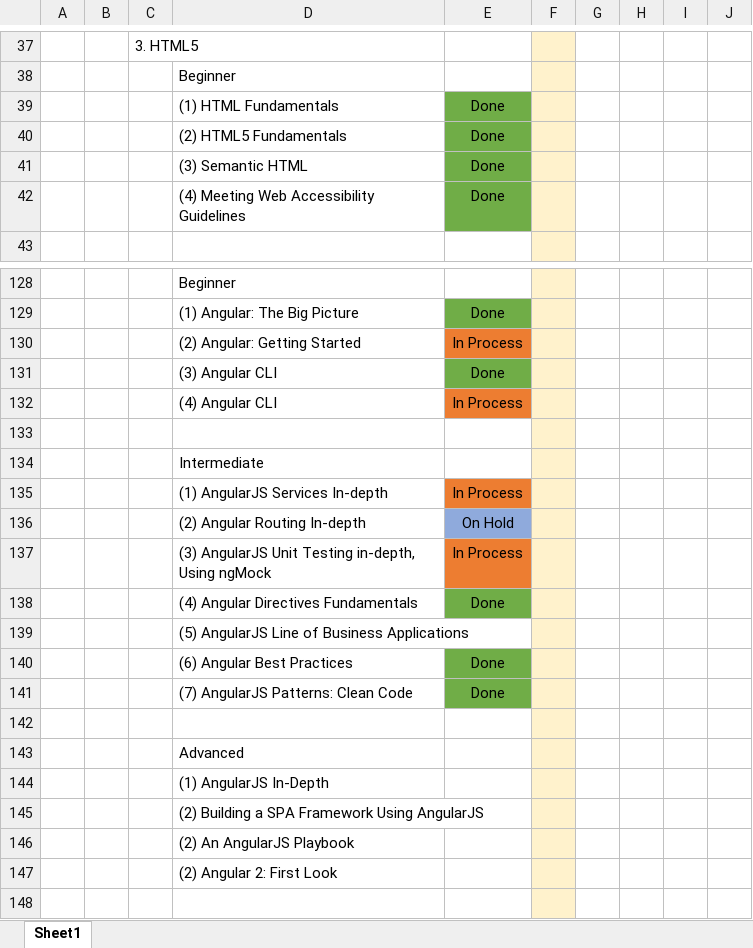
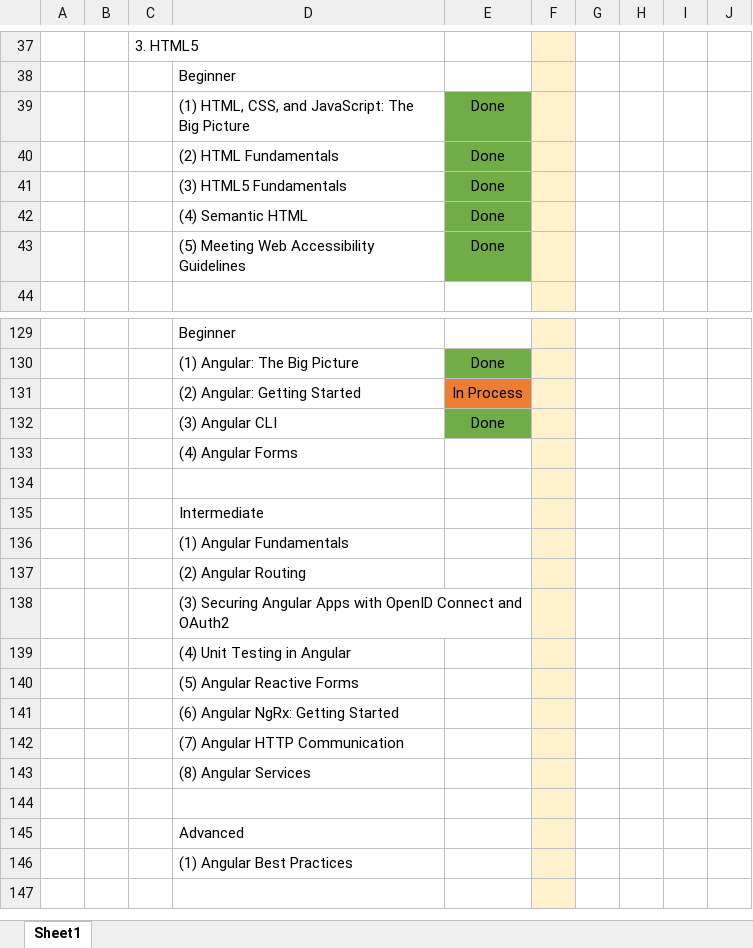
Before and after one commit to specter01wj/LAB-Pluralsight, an Excel workbook: study_notes.xlsx, sheet Sheet1, drawn as a sheet; only a part is shown, gaps mark what is left out; values as stored, in another font and other column widths than the file's, no borders; removed rows and columns are numbered as before the commit, all else as after; the diff names each change by its address in the sheet, - before the commit and + after, or states it on an @@ line.

Commit message:
12/16/2018 v1

```diff
--- a/study_notes.xlsx (sheet Sheet1)
+++ b/study_notes.xlsx (sheet Sheet1)
+row 39:  |  |  | (1) HTML, CSS, and JavaScript: The Big Picture | Done
-D40: (1) HTML Fundamentals
+D40: (2) HTML Fundamentals
-D41: (2) HTML5 Fundamentals
+D41: (3) HTML5 Fundamentals
-D42: (3) Semantic HTML
+D42: (4) Semantic HTML
-D43: (4) Meeting Web Accessibility Guidelines
+D43: (5) Meeting Web Accessibility Guidelines
-row 132:  |  |  | (4) Angular CLI | In Process
+row 133:  |  |  | (4) Angular Forms
-row 135:  |  |  | (1) AngularJS Services In-depth | In Process
-row 136:  |  |  | (2) Angular Routing In-depth | On Hold
-row 137:  |  |  | (3) AngularJS Unit Testing in-depth, Using ngMock | In Process
-row 138:  |  |  | (4) Angular Directives Fundamentals | Done
-D136: (5) AngularJS Line of Business Applications
+D136: (1) Angular Fundamentals
-row 140:  |  |  | (6) Angular Best Practices | Done
-row 141:  |  |  | (7) AngularJS Patterns: Clean Code | Done
+row 137:  |  |  | (2) Angular Routing
+row 138:  |  |  | (3) Securing Angular Apps with OpenID Connect and OAuth2
+row 139:  |  |  | (4) Unit Testing in Angular
+row 140:  |  |  | (5) Angular Reactive Forms
+row 141:  |  |  | (6) Angular NgRx: Getting Started
+row 142:  |  |  | (7) Angular HTTP Communication
+row 143:  |  |  | (8) Angular Services
-D146: (1) AngularJS In-Depth
+D146: (1) Angular Best Practices
-row 145:  |  |  | (2) Building a SPA Framework Using AngularJS
-row 146:  |  |  | (2) An AngularJS Playbook
-row 147:  |  |  | (2) Angular 2: First Look
```
